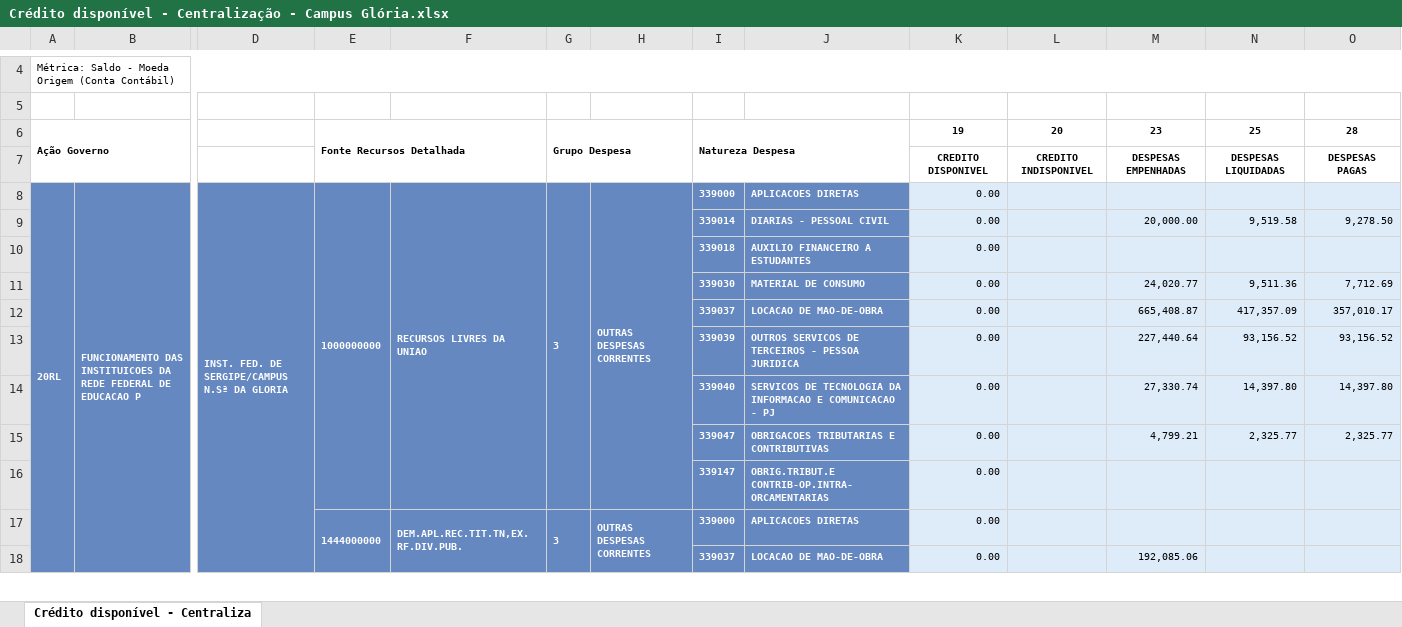
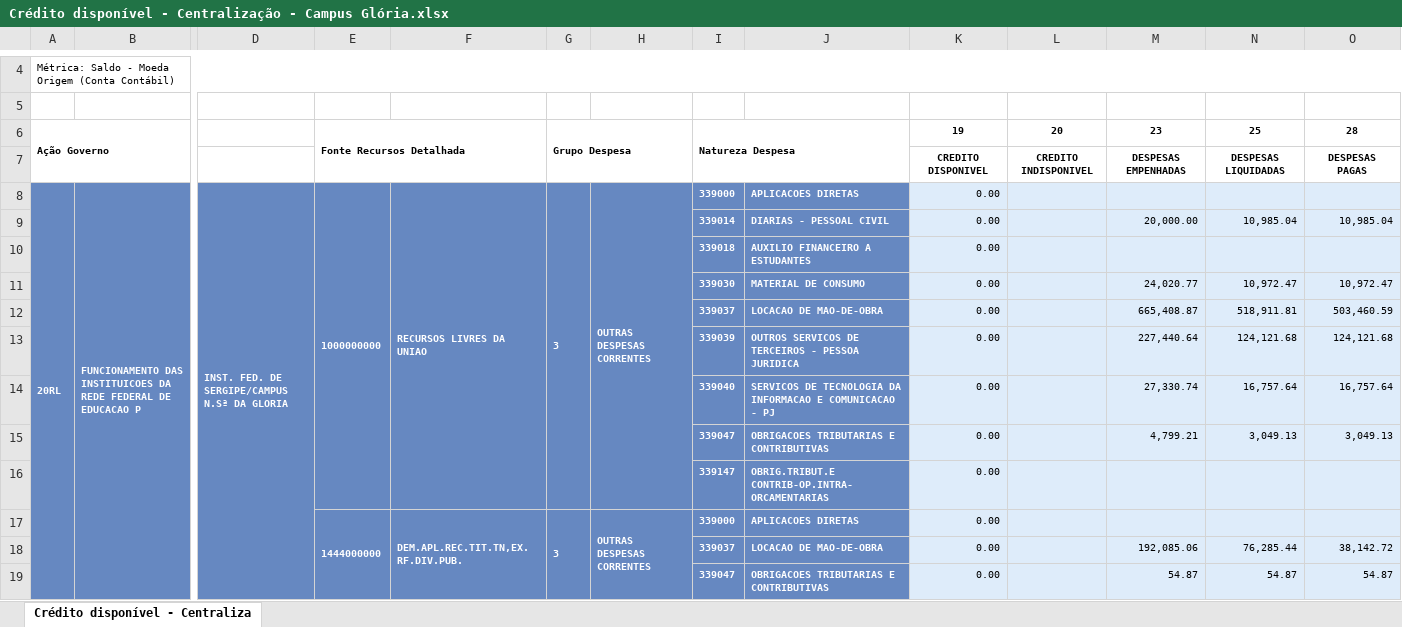
Before and after one commit to Rodslater/proad, an Excel workbook: Crédito disponível - Centralização - Campus Glória.xlsx, sheet Crédito disponível - Centraliza, drawn as a sheet; only a part is shown, gaps mark what is left out; values as stored, in another font and other column widths than the file's, no borders; rows hold the shown columns only; the diff covers the shown part only; the diff names each change by its address in the sheet, - before the commit and + after, or states it on an @@ line.

```diff
--- a/Crédito disponível - Centralização - Campus Glória.xlsx (sheet Crédito disponível - Centraliza)
+++ b/Crédito disponível - Centralização - Campus Glória.xlsx (sheet Crédito disponível - Centraliza)
-N9: 9,519.58
+N9: 10,985.04
-O9: 9,278.50
+O9: 10,985.04
-N11: 9,511.36
+N11: 10,972.47
-O11: 7,712.69
+O11: 10,972.47
-N12: 417,357.09
+N12: 518,911.81
-O12: 357,010.17
+O12: 503,460.59
-N13: 93,156.52
+N13: 124,121.68
-O13: 93,156.52
+O13: 124,121.68
-N14: 14,397.80
+N14: 16,757.64
-O14: 14,397.80
+O14: 16,757.64
-N15: 2,325.77
+N15: 3,049.13
-O15: 2,325.77
+O15: 3,049.13
-N18: (empty)
+N18: 76,285.44
-O18: (empty)
+O18: 38,142.72
+row 19:  |  |  |  |  |  |  | 339047 | OBRIGACOES TRIBUTARIAS E CONTRIBUTIVAS | 0.00 |  | 54.87 | 54.87 | 54.87
```
Also changed, not shown: 3 added rows, 13 edited cells and merged cells elsewhere in this sheet, Crédito disponível - Centralização - Campus Aracaju.xlsx, Crédito disponível - Centralização - Campus Estância.xlsx, 9 other files.
